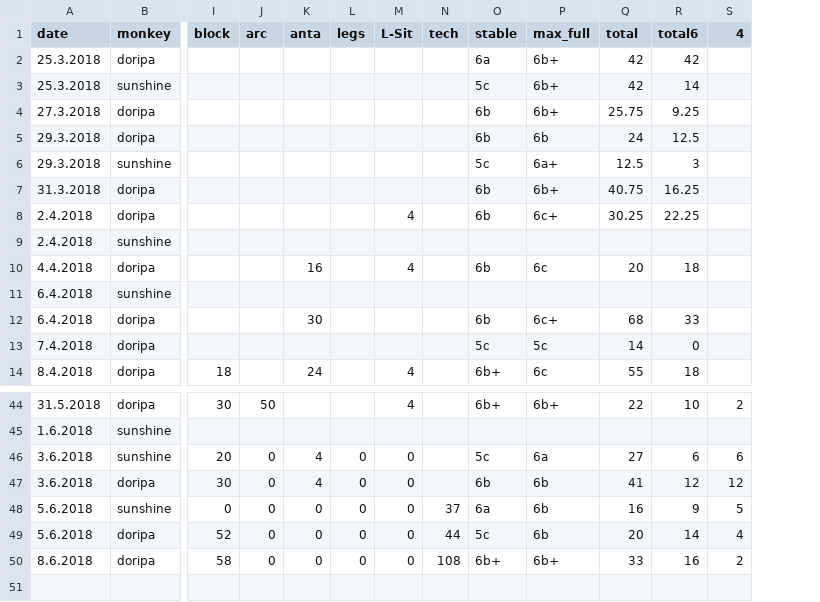
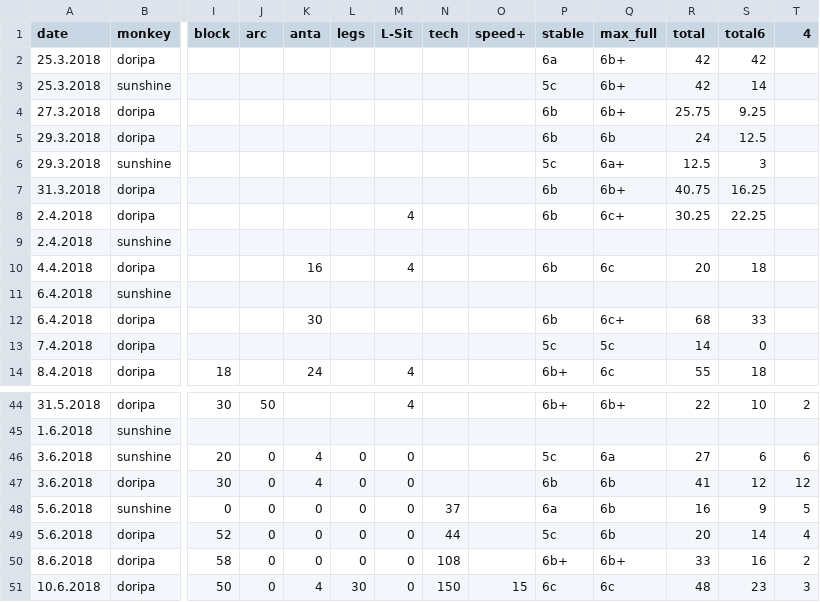
Before and after one commit to gardiac2002/monkies, a CSV file: sessions.csv, drawn as a sheet; only a part is shown, gaps mark what is left out; rows hold the shown columns only; the diff names each change by its address in the sheet, - before the commit and + after, or states it on an @@ line.

```diff
--- a/sessions.csv
+++ b/sessions.csv
+column O (speed+), empty
+row 51: 10.6.2018 | doripa | 50 | 0 | 4 | 30 | 0 | 150 | 15 | 6c | 6c | 48 | 23 | 3
```
Also changed, not shown: 1 other file.
